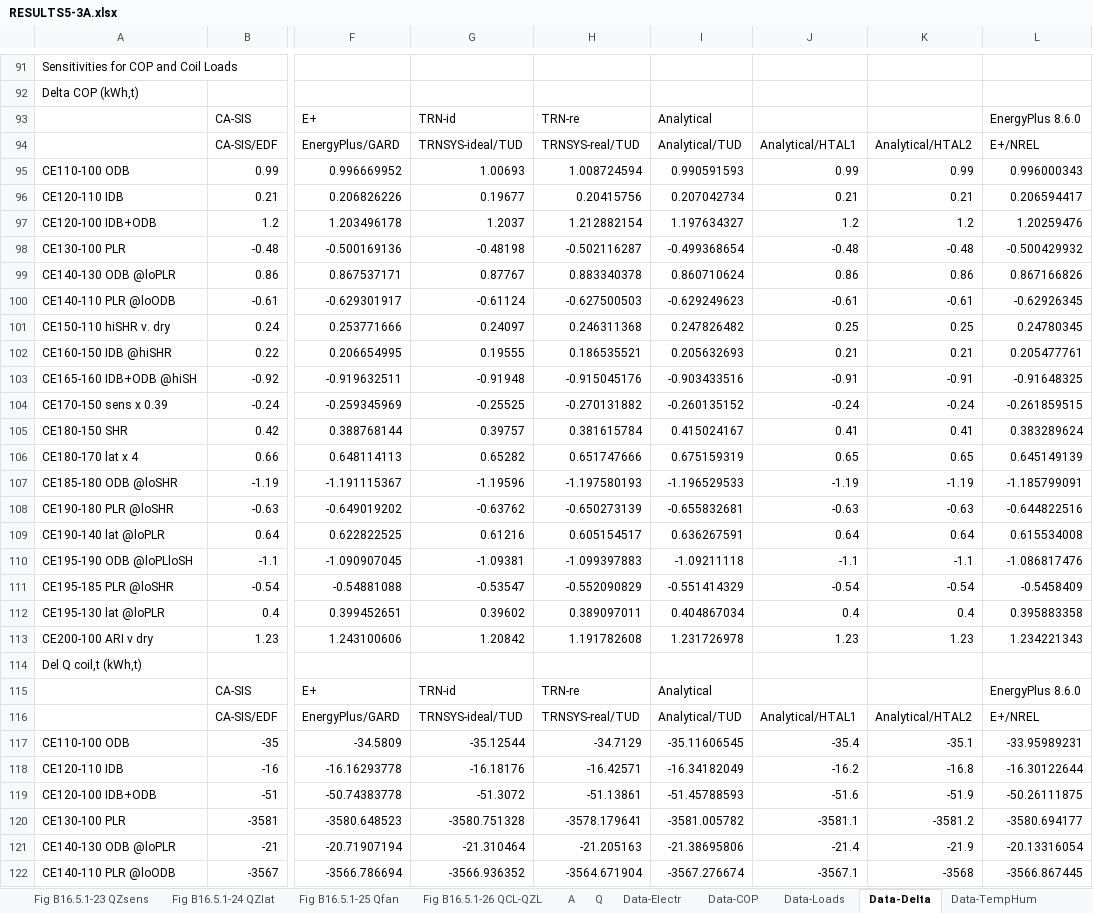
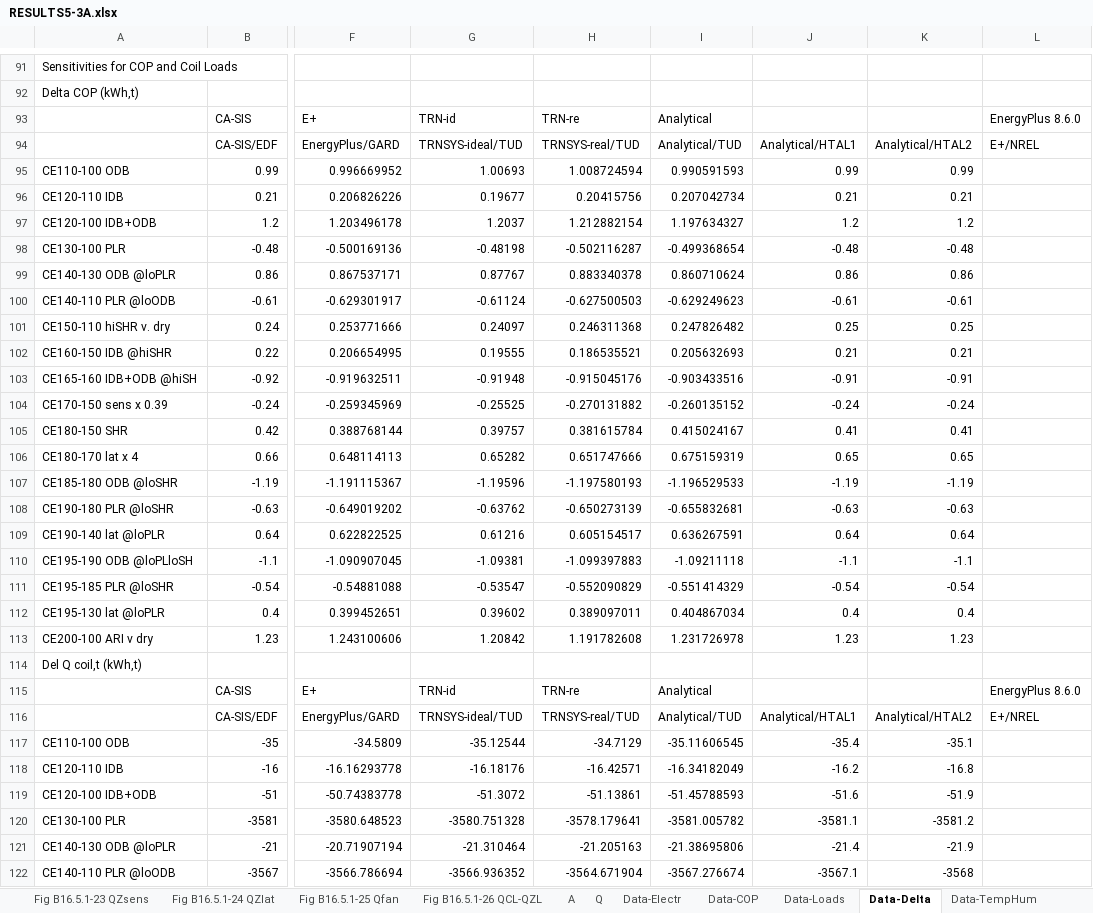
Before and after one commit to NREL/BESTEST-GSR-ARCHIVE, an Excel workbook: results/RESULTS5-3A.xlsx, sheet Data-Delta, drawn as a sheet; only a part is shown, gaps mark what is left out; values as stored, in another font and other column widths than the file's, no borders; the diff covers the shown part only; the diff names each change by its address in the sheet, - before the commit and + after, or states it on an @@ line.

```diff
--- a/results/RESULTS5-3A.xlsx (sheet Data-Delta)
+++ b/results/RESULTS5-3A.xlsx (sheet Data-Delta)
-L95: 0.996000343
+L95: (empty)
-L96: 0.206594417
+L96: (empty)
-L97: 1.20259476
+L97: (empty)
-L98: -0.500429932
+L98: (empty)
-L99: 0.867166826
+L99: (empty)
-L100: -0.62926345
+L100: (empty)
-L101: 0.24780345
+L101: (empty)
-L102: 0.205477761
+L102: (empty)
-L103: -0.91648325
+L103: (empty)
-L104: -0.261859515
+L104: (empty)
-L105: 0.383289624
+L105: (empty)
-L106: 0.645149139
+L106: (empty)
-L107: -1.185799091
+L107: (empty)
-L108: -0.644822516
+L108: (empty)
-L109: 0.615534008
+L109: (empty)
-L110: -1.086817476
+L110: (empty)
-L111: -0.5458409
+L111: (empty)
-L112: 0.395883358
+L112: (empty)
-L113: 1.234221343
+L113: (empty)
-L117: -33.95989231
+L117: (empty)
-L118: -16.30122644
+L118: (empty)
-L119: -50.26111875
+L119: (empty)
-L120: -3580.694177
+L120: (empty)
-L121: -20.13316054
+L121: (empty)
-L122: -3566.867445
+L122: (empty)
```
Also changed, not shown: 89 edited cells elsewhere in this sheet, sheet A, sheet Q, sheet Data-Loads, sheet Q-Prt6, sheet Data-TempHum, sheet Q-Prt7, 7 more sheets, charts or pictures, integration_testing/projects/bestest_CE01.xlsx, 9 other files.
